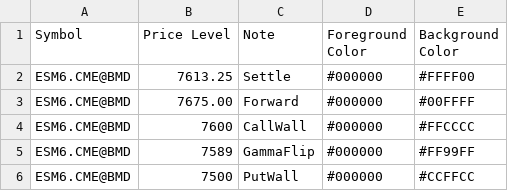
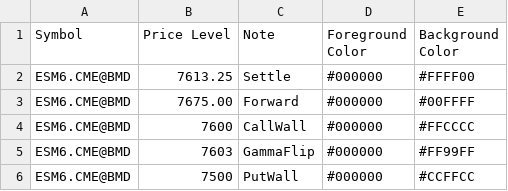
Before and after one commit to sadlerry-lab/bookmap-notes, a CSV file: cme_prices.csv, drawn as a sheet.

Commit message:
Update cme_prices.csv

```diff
--- a/cme_prices.csv
+++ b/cme_prices.csv
@@ -4,3 +4,3 @@ ESM6.CME@BMD,7675.00,Forward,#000000,#00FFFF
 ESM6.CME@BMD,7600,CallWall,#000000,#FFCCCC
-ESM6.CME@BMD,7589,GammaFlip,#000000,#FF99FF
+ESM6.CME@BMD,7603,GammaFlip,#000000,#FF99FF
 ESM6.CME@BMD,7500,PutWall,#000000,#CCFFCC
```
